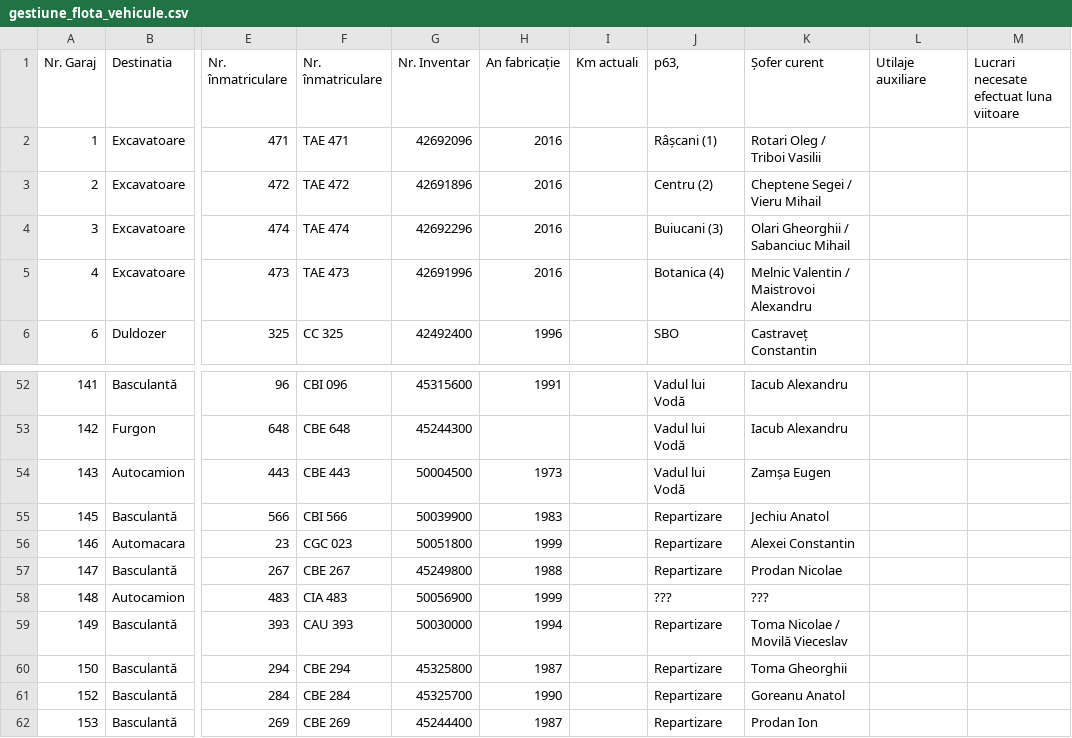
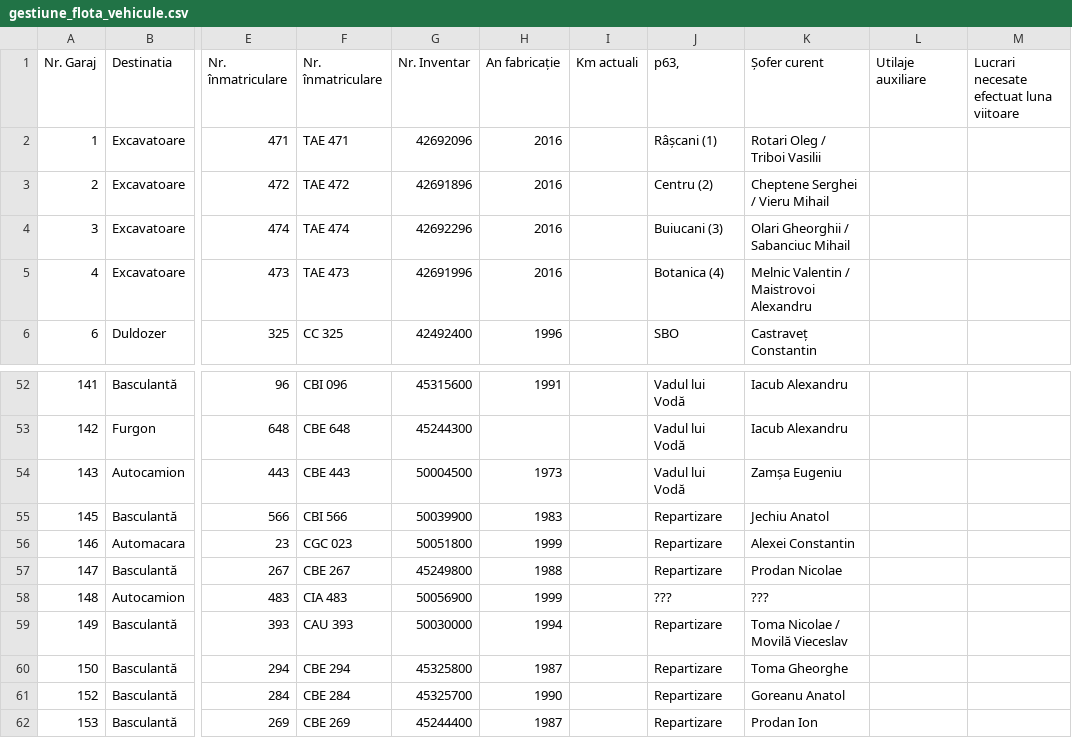
Before and after one commit to shunlog/canalcik, a CSV file: data_source/gestiune_flota_vehicule.csv, drawn as a sheet; only a part is shown, gaps mark what is left out; the diff covers the shown part only; the diff names each change by its address in the sheet, - before the commit and + after, or states it on an @@ line.

```diff
--- a/data_source/gestiune_flota_vehicule.csv
+++ b/data_source/gestiune_flota_vehicule.csv
-K3 (Șofer curent): Cheptene Segei / Vieru Mihail
+K3 (Șofer curent): Cheptene Serghei / Vieru Mihail
-K54 (Șofer curent): Zamșa Eugen
+K54 (Șofer curent): Zamșa Eugeniu
-K60 (Șofer curent): Toma Gheorghii
+K60 (Șofer curent): Toma Gheorghe
```
Also changed, not shown: 10 edited cells elsewhere in this file, data_source/gestiune_flota_soferi.csv.
